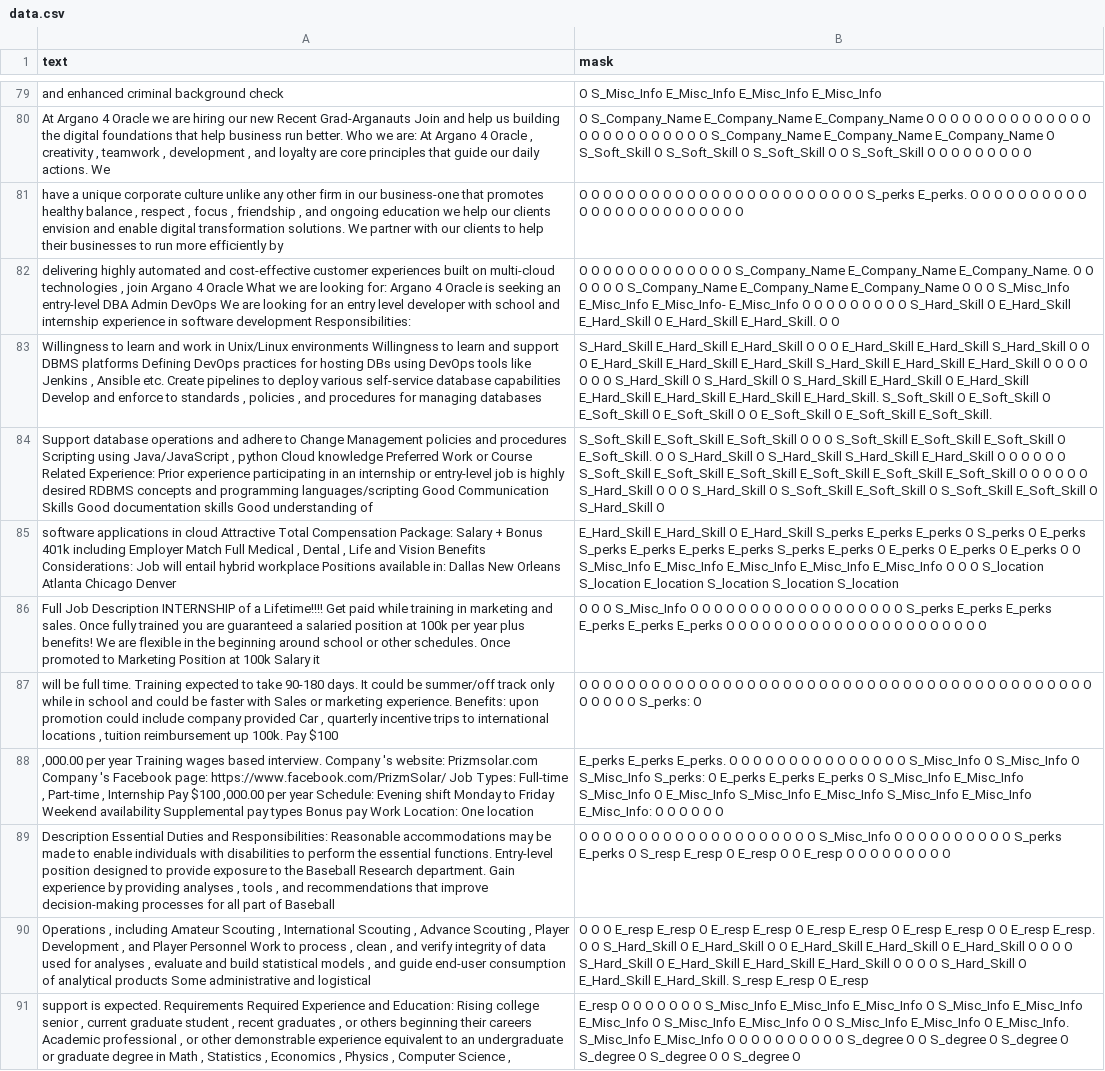
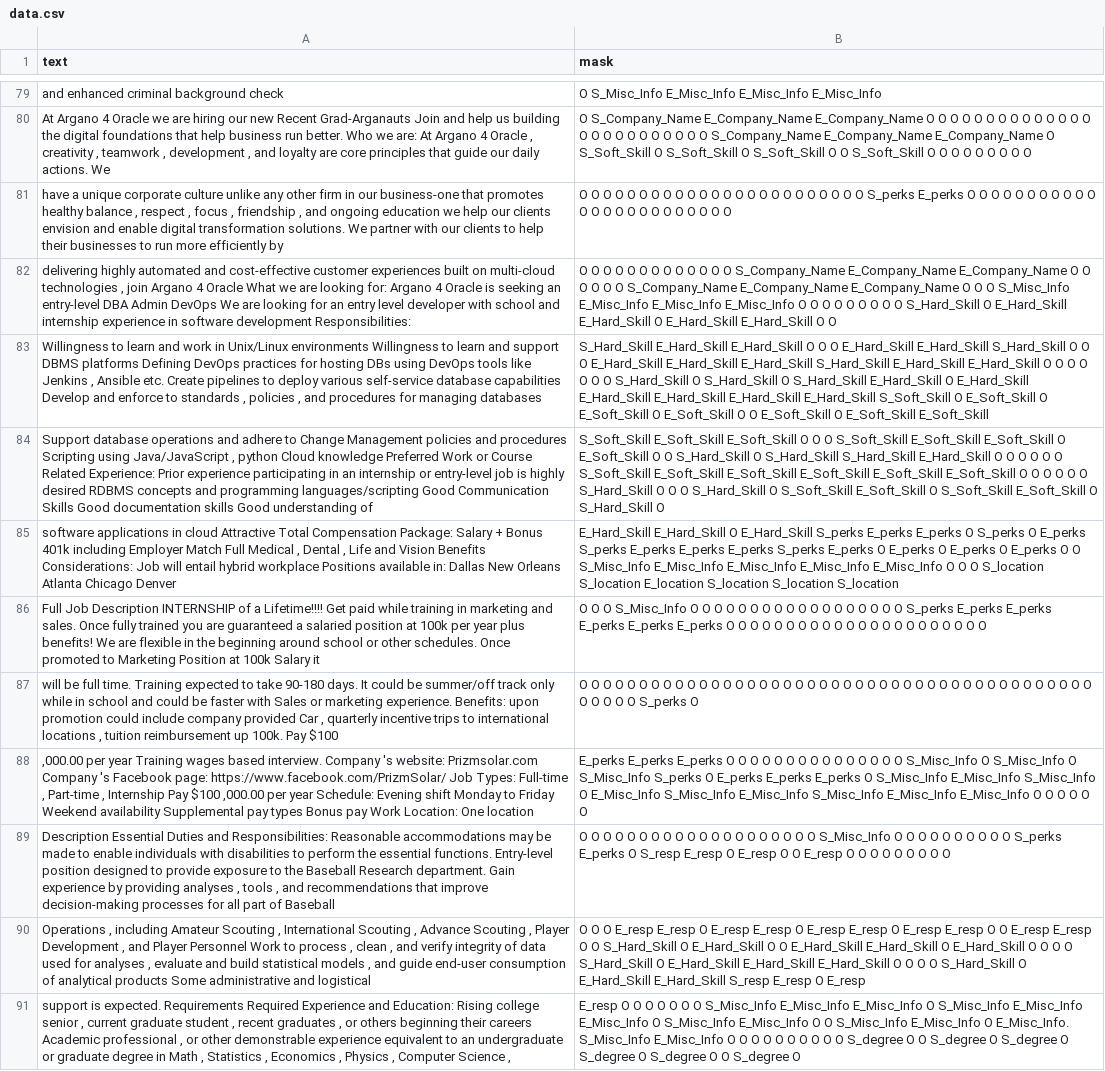
Before and after one commit to bshort95/final_project, a CSV file: data.csv, drawn as a sheet; only a part is shown, gaps mark what is left out; the diff covers the shown part only; the diff names each change by its address in the sheet, - before the commit and + after, or states it on an @@ line.

```diff
--- a/data.csv
+++ b/data.csv
-B81 (mask): …O O O S_perks E_perks. O O O O…
+B81 (mask): …O O O S_perks E_perks O O O O…
-B82 (mask): …S_Company_Name E_Company_Name E_Company_Name. O O O O O O S_Company_Name E_Company_Name E_Company_Name O O O S_Misc_Info E_Misc_Info E_Misc_Info- E_Misc_Info O O O O O O O O O S_Hard_Skill O E_Hard_Skill E_Hard_Skill O E_Hard_Skill E_Hard_Skill. O O
+B82 (mask): …S_Company_Name E_Company_Name E_Company_Name O O O O O O S_Company_Name E_Company_Name E_Company_Name O O O S_Misc_Info E_Misc_Info E_Misc_Info E_Misc_Info O O O O O O O O O S_Hard_Skill O E_Hard_Skill E_Hard_Skill O E_Hard_Skill E_Hard_Skill O O
-B83 (mask): …E_Hard_Skill E_Hard_Skill E_Hard_Skill. S_Soft_Skill O E_Soft_Skill O E_Soft_Skill O E_Soft_Skill O O E_Soft_Skill O E_Soft_Skill E_Soft_Skill.
+B83 (mask): …E_Hard_Skill E_Hard_Skill E_Hard_Skill S_Soft_Skill O E_Soft_Skill O E_Soft_Skill O E_Soft_Skill O O E_Soft_Skill O E_Soft_Skill E_Soft_Skill
-B84 (mask): …E_Soft_Skill O E_Soft_Skill. O O…
+B84 (mask): …E_Soft_Skill O E_Soft_Skill O O…
-B87 (mask): …O O O O S_perks: O
+B87 (mask): …O O O O S_perks O
-B88 (mask): E_perks E_perks E_perks. O O O O O O O O O O O O O O O S_Misc_Info O S_Misc_Info O S_Misc_Info S_perks: O E_perks E_perks E_perks O S_Misc_Info E_Misc_Info S_Misc_Info O E_Misc_Info S_Misc_Info E_Misc_Info S_Misc_Info E_Misc_Info E_Misc_Info: O O…
+B88 (mask): E_perks E_perks E_perks O O O O O O O O O O O O O O O S_Misc_Info O S_Misc_Info O S_Misc_Info S_perks O E_perks E_perks E_perks O S_Misc_Info E_Misc_Info S_Misc_Info O E_Misc_Info S_Misc_Info E_Misc_Info S_Misc_Info E_Misc_Info E_Misc_Info O O…
-B90 (mask): …O E_resp E_resp. O O S_Hard_Skill O E_Hard_Skill O O E_Hard_Skill E_Hard_Skill O E_Hard_Skill O O O O S_Hard_Skill O E_Hard_Skill E_Hard_Skill E_Hard_Skill O O O O S_Hard_Skill O E_Hard_Skill E_Hard_Skill. S_resp E_resp…
+B90 (mask): …O E_resp E_resp O O S_Hard_Skill O E_Hard_Skill O O E_Hard_Skill E_Hard_Skill O E_Hard_Skill O O O O S_Hard_Skill O E_Hard_Skill E_Hard_Skill E_Hard_Skill O O O O S_Hard_Skill O E_Hard_Skill E_Hard_Skill S_resp E_resp…
```
Also changed, not shown: 188 edited cells elsewhere in this file.
